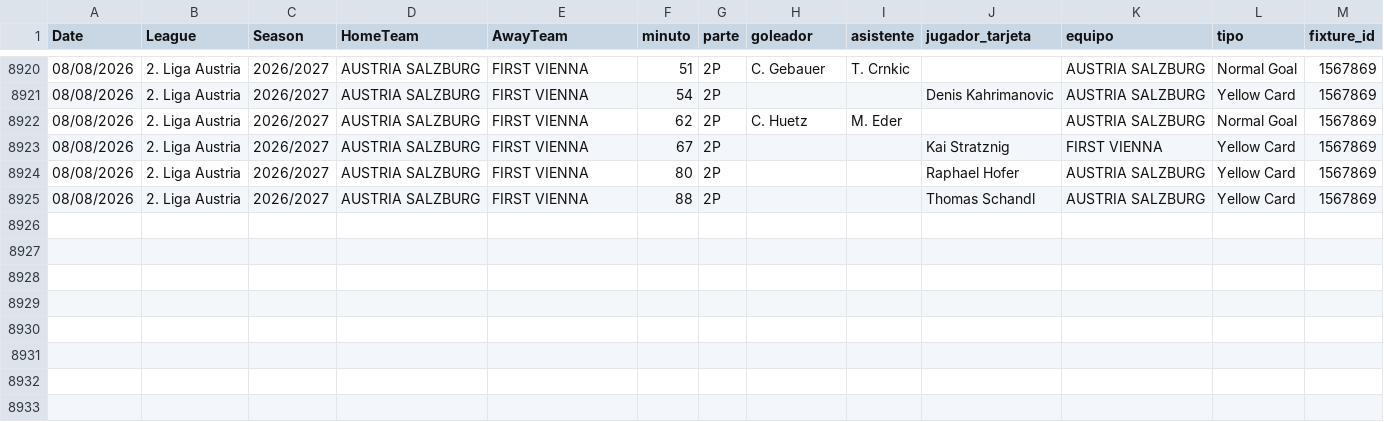
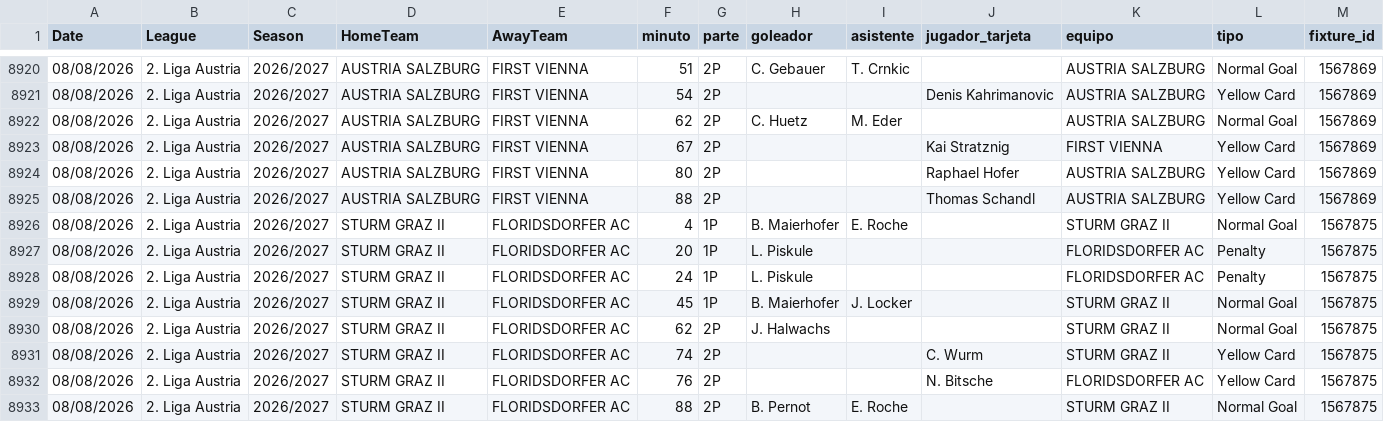
Before and after one commit to diegoroblesgutierrez87-pixel/mi-app-futbol, a CSV file: goles_2627_actual.csv, drawn as a sheet; only a part is shown, gaps mark what is left out; the diff names each change by its address in the sheet, - before the commit and + after, or states it on an @@ line.

Commit message:
auto goles_2627_actual.csv 1040 partidos

```diff
--- a/goles_2627_actual.csv
+++ b/goles_2627_actual.csv
+row 8926: 08/08/2026 | 2. Liga Austria | 2026/2027 | STURM GRAZ II | FLORIDSDORFER AC | 4 | 1P | B. Maierhofer | E. Roche |  | STURM GRAZ II | Normal Goal | 1567875
+row 8927: 08/08/2026 | 2. Liga Austria | 2026/2027 | STURM GRAZ II | FLORIDSDORFER AC | 20 | 1P | L. Piskule |  |  | FLORIDSDORFER AC | Penalty | 1567875
+row 8928: 08/08/2026 | 2. Liga Austria | 2026/2027 | STURM GRAZ II | FLORIDSDORFER AC | 24 | 1P | L. Piskule |  |  | FLORIDSDORFER AC | Penalty | 1567875
+row 8929: 08/08/2026 | 2. Liga Austria | 2026/2027 | STURM GRAZ II | FLORIDSDORFER AC | 45 | 1P | B. Maierhofer | J. Locker |  | STURM GRAZ II | Normal Goal | 1567875
+row 8930: 08/08/2026 | 2. Liga Austria | 2026/2027 | STURM GRAZ II | FLORIDSDORFER AC | 62 | 2P | J. Halwachs |  |  | STURM GRAZ II | Normal Goal | 1567875
+row 8931: 08/08/2026 | 2. Liga Austria | 2026/2027 | STURM GRAZ II | FLORIDSDORFER AC | 74 | 2P |  |  | C. Wurm | STURM GRAZ II | Yellow Card | 1567875
+row 8932: 08/08/2026 | 2. Liga Austria | 2026/2027 | STURM GRAZ II | FLORIDSDORFER AC | 76 | 2P |  |  | N. Bitsche | FLORIDSDORFER AC | Yellow Card | 1567875
+row 8933: 08/08/2026 | 2. Liga Austria | 2026/2027 | STURM GRAZ II | FLORIDSDORFER AC | 88 | 2P | B. Pernot | E. Roche |  | STURM GRAZ II | Normal Goal | 1567875
```
